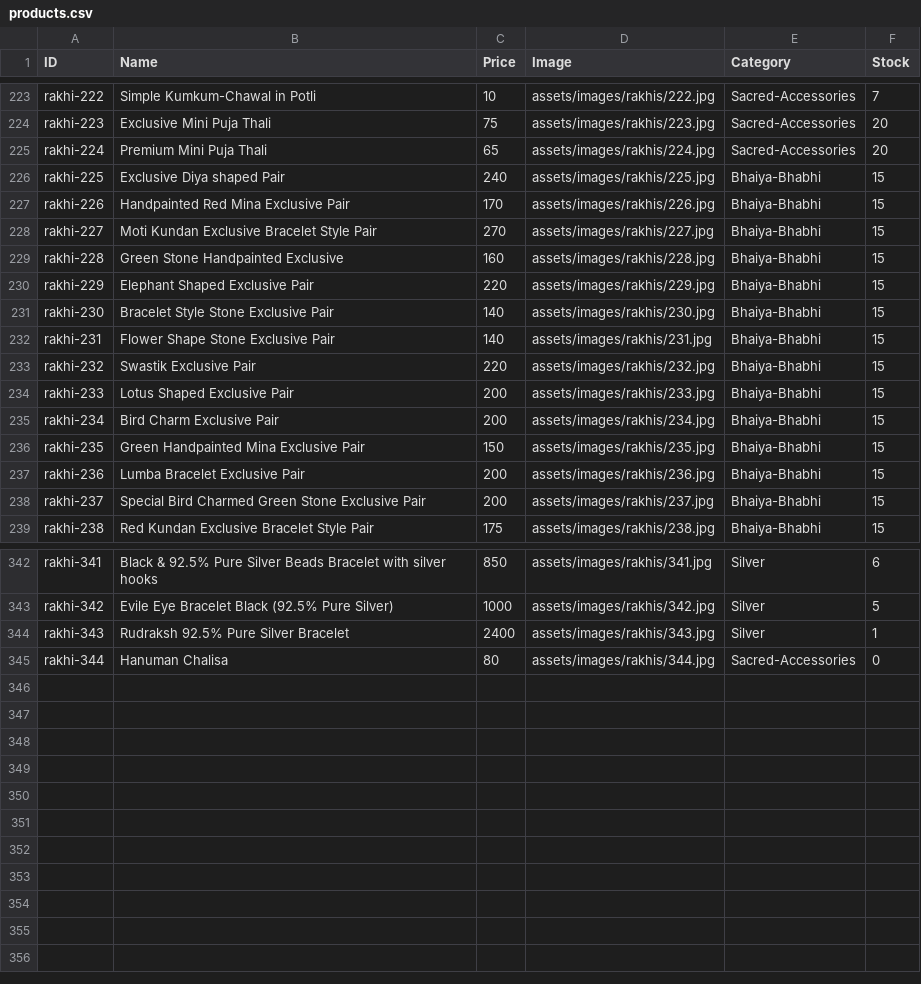
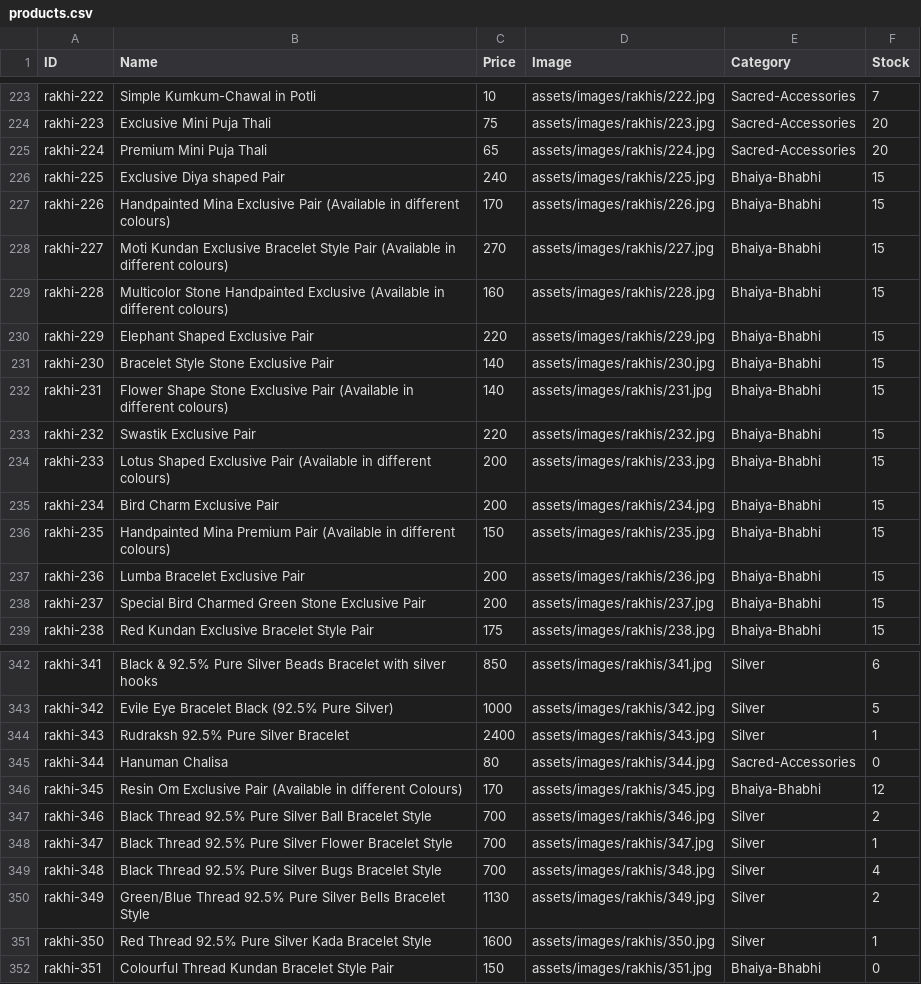
Before and after one commit to vedzzz28/Rakhi-Shop, a CSV file: products.csv, drawn as a sheet; only a part is shown, gaps mark what is left out; the diff covers the shown part only.

Commit message:
Add files via upload

```diff
--- a/products.csv
+++ b/products.csv
@@ -226,12 +226,12 @@ rakhi-224,Premium Mini Puja Thali,65,assets/images/rakhis/224.jpg,Sacred-Accesso
 rakhi-225,Exclusive Diya shaped Pair,240,assets/images/rakhis/225.jpg,Bhaiya-Bhabhi,15
-rakhi-226,Handpainted Red Mina Exclusive Pair,170,assets/images/rakhis/226.jpg,Bhaiya-Bhabhi,15
-rakhi-227,Moti Kundan Exclusive Bracelet Style Pair,270,assets/images/rakhis/227.jpg,Bhaiya-Bhabhi,15
-rakhi-228,Green Stone Handpainted Exclusive,160,assets/images/rakhis/228.jpg,Bhaiya-Bhabhi,15
+rakhi-226,Handpainted Mina Exclusive Pair (Available in different colours),170,assets/images/rakhis/226.jpg,Bhaiya-Bhabhi,15
+rakhi-227,Moti Kundan Exclusive Bracelet Style Pair (Available in different colours),270,assets/images/rakhis/227.jpg,Bhaiya-Bhabhi,15
+rakhi-228,Multicolor Stone Handpainted Exclusive (Available in different colours),160,assets/images/rakhis/228.jpg,Bhaiya-Bhabhi,15
 rakhi-229,Elephant Shaped Exclusive Pair,220,assets/images/rakhis/229.jpg,Bhaiya-Bhabhi,15
 rakhi-230,Bracelet Style Stone Exclusive Pair,140,assets/images/rakhis/230.jpg,Bhaiya-Bhabhi,15
-rakhi-231,Flower Shape Stone Exclusive Pair,140,assets/images/rakhis/231.jpg,Bhaiya-Bhabhi,15
+rakhi-231,Flower Shape Stone Exclusive Pair (Available in different colours),140,assets/images/rakhis/231.jpg,Bhaiya-Bhabhi,15
 rakhi-232,Swastik Exclusive Pair,220,assets/images/rakhis/232.jpg,Bhaiya-Bhabhi,15
-rakhi-233,Lotus Shaped Exclusive Pair,200,assets/images/rakhis/233.jpg,Bhaiya-Bhabhi,15
+rakhi-233,Lotus Shaped Exclusive Pair (Available in different colours),200,assets/images/rakhis/233.jpg,Bhaiya-Bhabhi,15
 rakhi-234,Bird Charm Exclusive Pair,200,assets/images/rakhis/234.jpg,Bhaiya-Bhabhi,15
-rakhi-235,Green Handpainted Mina Exclusive Pair,150,assets/images/rakhis/235.jpg,Bhaiya-Bhabhi,15
+rakhi-235,Handpainted Mina Premium Pair (Available in different colours),150,assets/images/rakhis/235.jpg,Bhaiya-Bhabhi,15
 rakhi-236,Lumba Bracelet Exclusive Pair,200,assets/images/rakhis/236.jpg,Bhaiya-Bhabhi,15
@@ -345 +345,8 @@ rakhi-343,Rudraksh 92.5% Pure Silver Bracelet,2400,assets/images/rakhis/343.jpg,
 rakhi-344,Hanuman Chalisa,80,assets/images/rakhis/344.jpg,Sacred-Accessories,0
+rakhi-345,Resin Om Exclusive Pair (Available in different Colours),170,assets/images/rakhis/345.jpg,Bhaiya-Bhabhi,12
+rakhi-346,Black Thread 92.5% Pure Silver Ball Bracelet Style,700,assets/images/rakhis/346.jpg,Silver,2
+rakhi-347,Black Thread 92.5% Pure Silver Flower Bracelet Style,700,assets/images/rakhis/347.jpg,Silver,1
+rakhi-348,Black Thread 92.5% Pure Silver Bugs Bracelet Style,700,assets/images/rakhis/348.jpg,Silver,4
+rakhi-349,Green/Blue Thread 92.5% Pure Silver Bells Bracelet Style,1130,assets/images/rakhis/349.jpg,Silver,2
+rakhi-350,Red Thread 92.5% Pure Silver Kada Bracelet Style,1600,assets/images/rakhis/350.jpg,Silver,1
+rakhi-351,Colourful Thread Kundan Bracelet Style Pair,150,assets/images/rakhis/351.jpg,Bhaiya-Bhabhi,0
```
Also changed, not shown: 4 edited cells elsewhere in this file.
